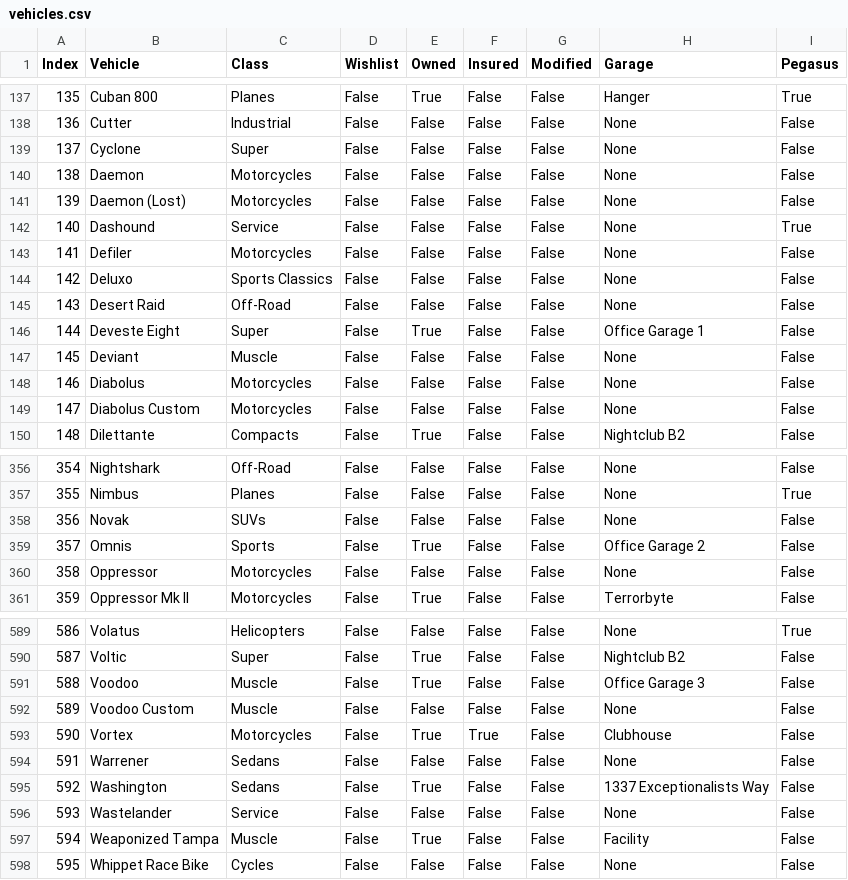
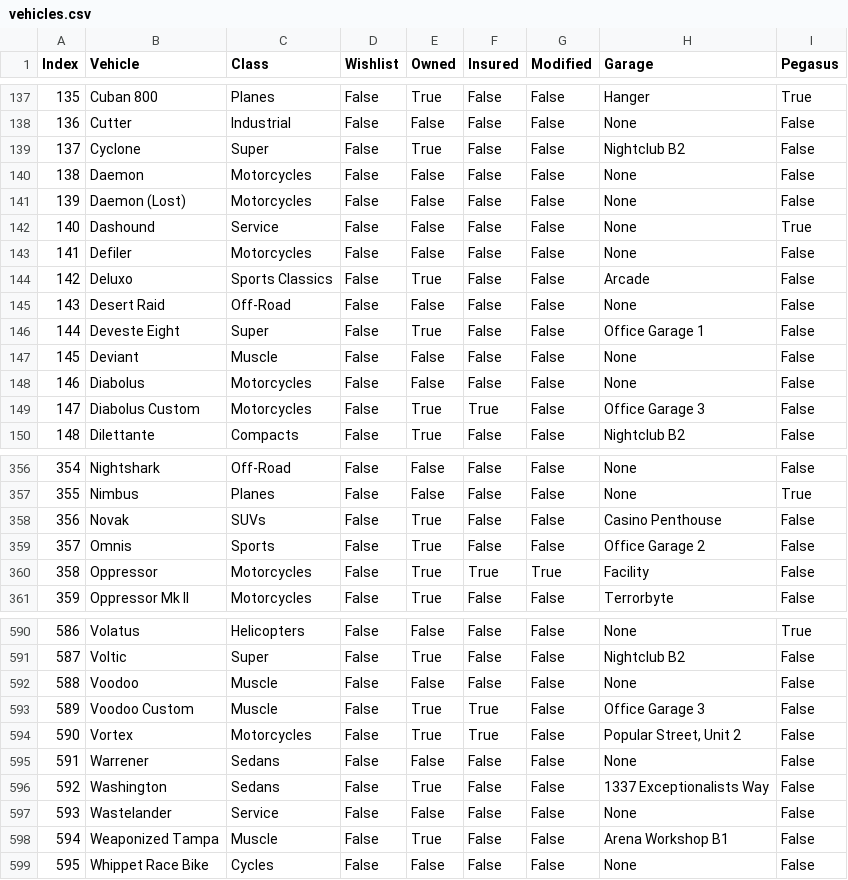
Before and after one commit to unwisegeek/GTAGarageTracker, a CSV file: vehicles.csv, drawn as a sheet; only a part is shown, gaps mark what is left out; the diff covers the shown part only.

Commit message:
Added new garage and vehicles to CSV file.

```diff
--- a/vehicles.csv
+++ b/vehicles.csv
@@ -138,3 +138,3 @@ Index;Vehicle;Class;Wishlist;Owned;Insured;Modified;Garage;Pegasus
 136;Cutter;Industrial;False;False;False;False;None;False
-137;Cyclone;Super;False;False;False;False;None;False
+137;Cyclone;Super;False;True;False;False;Nightclub B2;False
 138;Daemon;Motorcycles;False;False;False;False;None;False
@@ -143,3 +143,3 @@ Index;Vehicle;Class;Wishlist;Owned;Insured;Modified;Garage;Pegasus
 141;Defiler;Motorcycles;False;False;False;False;None;False
-142;Deluxo;Sports Classics;False;False;False;False;None;False
+142;Deluxo;Sports Classics;False;True;False;False;Arcade;False
 143;Desert Raid;Off-Road;False;False;False;False;None;False
@@ -148,3 +148,3 @@ Index;Vehicle;Class;Wishlist;Owned;Insured;Modified;Garage;Pegasus
 146;Diabolus;Motorcycles;False;False;False;False;None;False
-147;Diabolus Custom;Motorcycles;False;False;False;False;None;False
+147;Diabolus Custom;Motorcycles;False;True;True;False;Office Garage 3;False
 148;Dilettante;Compacts;False;True;False;False;Nightclub B2;False
@@ -357,5 +357,5 @@ Index;Vehicle;Class;Wishlist;Owned;Insured;Modified;Garage;Pegasus
 355;Nimbus;Planes;False;False;False;False;None;True
-356;Novak;SUVs;False;False;False;False;None;False
+356;Novak;SUVs;False;True;False;False;Casino Penthouse;False
 357;Omnis;Sports;False;True;False;False;Office Garage 2;False
-358;Oppressor;Motorcycles;False;False;False;False;None;False
+358;Oppressor;Motorcycles;False;True;True;True;Facility;False
 359;Oppressor Mk II;Motorcycles;False;True;False;False;Terrorbyte;False
@@ -590,5 +591,5 @@ Index;Vehicle;Class;Wishlist;Owned;Insured;Modified;Garage;Pegasus
 587;Voltic;Super;False;True;False;False;Nightclub B2;False
-588;Voodoo;Muscle;False;True;False;False;Office Garage 3;False
-589;Voodoo Custom;Muscle;False;False;False;False;None;False
-590;Vortex;Motorcycles;False;True;True;False;Clubhouse;False
+588;Voodoo;Muscle;False;False;False;False;None;False
+589;Voodoo Custom;Muscle;False;True;True;False;Office Garage 3;False
+590;Vortex;Motorcycles;False;True;True;False;Popular Street, Unit 2;False
 591;Warrener;Sedans;False;False;False;False;None;False
@@ -596,3 +597,3 @@ Index;Vehicle;Class;Wishlist;Owned;Insured;Modified;Garage;Pegasus
 593;Wastelander;Service;False;False;False;False;None;False
-594;Weaponized Tampa;Muscle;False;True;False;False;Facility;False
+594;Weaponized Tampa;Muscle;False;True;False;False;Arena Workshop B1;False
 595;Whippet Race Bike;Cycles;False;False;False;False;None;False
```
Also changed, not shown: 2 added rows and 99 edited cells elsewhere in this file, garages.csv.
